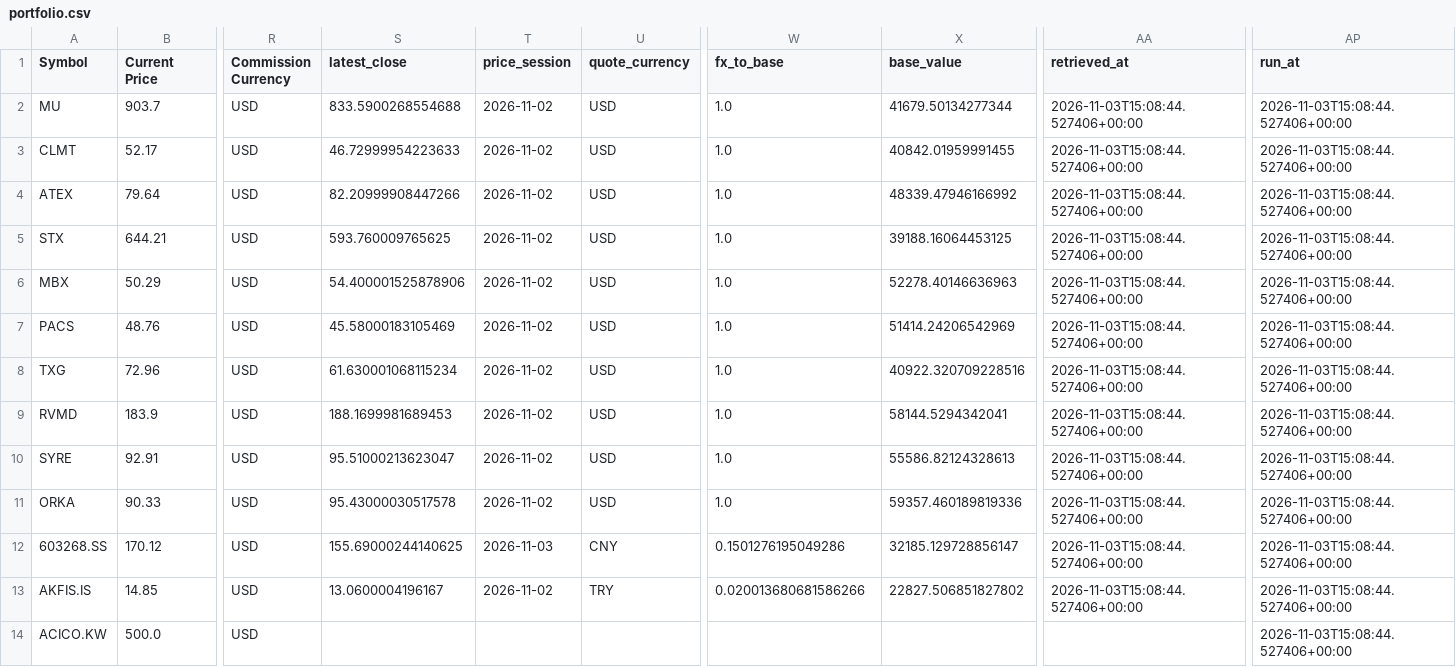
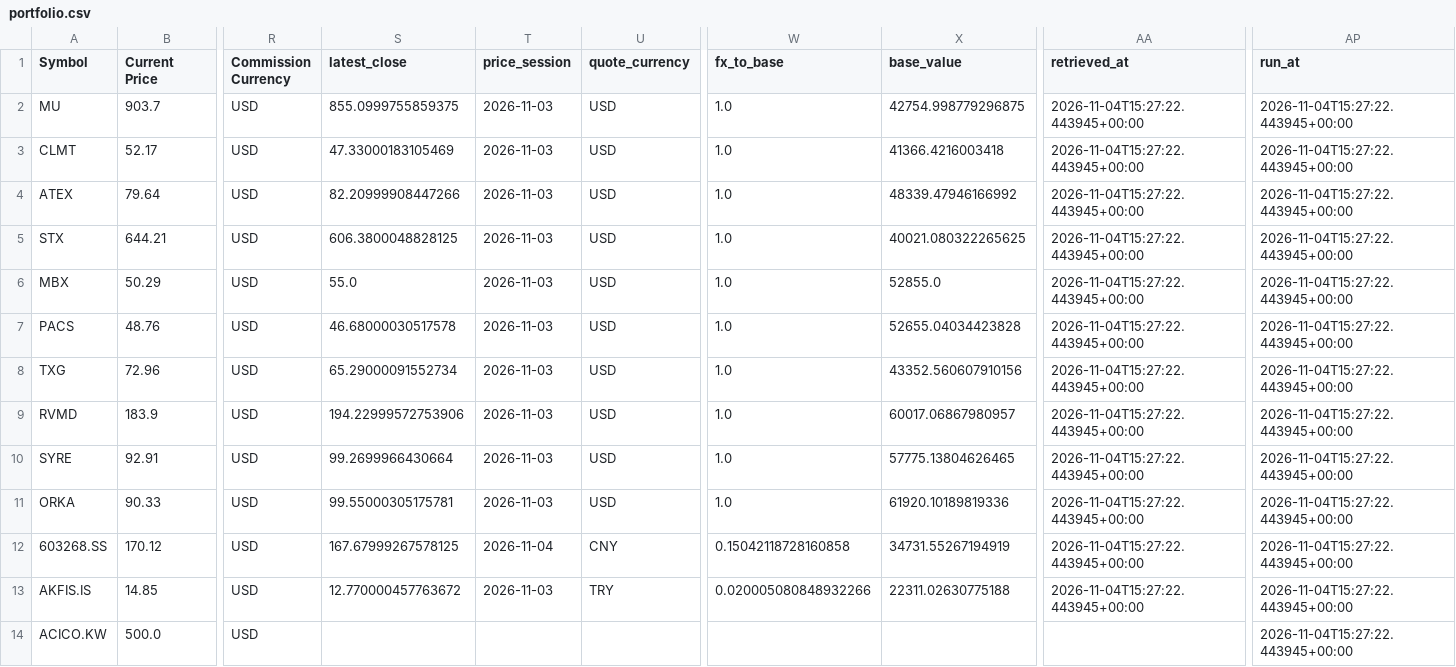
Before and after one commit to marcus-kung/BTC, a CSV file: daily_monitor/output/portfolio.csv, drawn as a sheet; only a part is shown, gaps mark what is left out; the diff covers the shown part only; the diff names each change by its address in the sheet, - before the commit and + after, or states it on an @@ line.

```diff
--- a/daily_monitor/output/portfolio.csv
+++ b/daily_monitor/output/portfolio.csv
-S2 (latest_close): 833.5900268554688
+S2 (latest_close): 855.0999755859375
-T2:T11 (price_session): 2026-11-02
+T2:T11 (price_session): 2026-11-03
-X2 (base_value): 41679.50134277344
+X2 (base_value): 42754.998779296875
-AA2:AA13 (retrieved_at): 2026-11-03T15:08:44.527406+00:00
+AA2:AA13 (retrieved_at): 2026-11-04T15:27:22.443945+00:00
-AP2:AP14 (run_at): 2026-11-03T15:08:44.527406+00:00
+AP2:AP14 (run_at): 2026-11-04T15:27:22.443945+00:00
-S3 (latest_close): 46.72999954223633
+S3 (latest_close): 47.33000183105469
-X3 (base_value): 40842.01959991455
+X3 (base_value): 41366.4216003418
-S5 (latest_close): 593.760009765625
+S5 (latest_close): 606.3800048828125
-X5 (base_value): 39188.16064453125
+X5 (base_value): 40021.080322265625
-S6 (latest_close): 54.400001525878906
+S6 (latest_close): 55.0
-X6 (base_value): 52278.40146636963
+X6 (base_value): 52855.0
-S7 (latest_close): 45.58000183105469
+S7 (latest_close): 46.68000030517578
-X7 (base_value): 51414.24206542969
+X7 (base_value): 52655.04034423828
-S8 (latest_close): 61.630001068115234
+S8 (latest_close): 65.29000091552734
-X8 (base_value): 40922.320709228516
+X8 (base_value): 43352.560607910156
-S9 (latest_close): 188.1699981689453
+S9 (latest_close): 194.22999572753906
-X9 (base_value): 58144.5294342041
+X9 (base_value): 60017.06867980957
-S10 (latest_close): 95.51000213623047
+S10 (latest_close): 99.2699966430664
-X10 (base_value): 55586.82124328613
+X10 (base_value): 57775.13804626465
-S11 (latest_close): 95.43000030517578
+S11 (latest_close): 99.55000305175781
-X11 (base_value): 59357.460189819336
+X11 (base_value): 61920.10189819336
-S12 (latest_close): 155.69000244140625
+S12 (latest_close): 167.67999267578125
-T12 (price_session): 2026-11-03
+T12 (price_session): 2026-11-04
-W12 (fx_to_base): 0.1501276195049286
+W12 (fx_to_base): 0.15042118728160858
-X12 (base_value): 32185.129728856147
+X12 (base_value): 34731.55267194919
-S13 (latest_close): 13.0600004196167
+S13 (latest_close): 12.770000457763672
-T13 (price_session): 2026-11-02
+T13 (price_session): 2026-11-03
-W13 (fx_to_base): 0.020013680681586266
+W13 (fx_to_base): 0.020005080848932266
-X13 (base_value): 22827.506851827802
+X13 (base_value): 22311.02630775188
```
Also changed, not shown: 66 edited cells elsewhere in this file, 4 other files.
